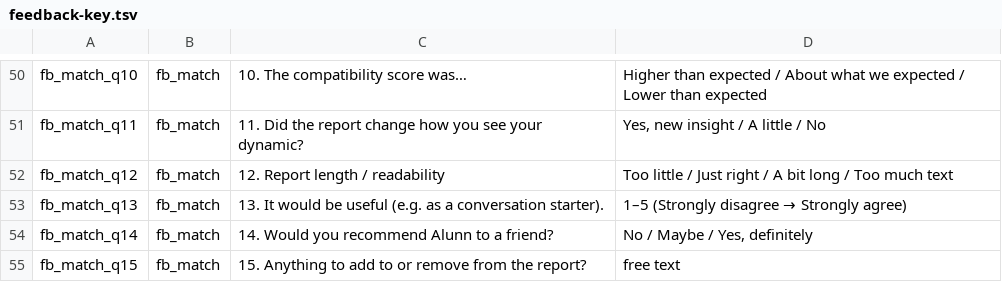
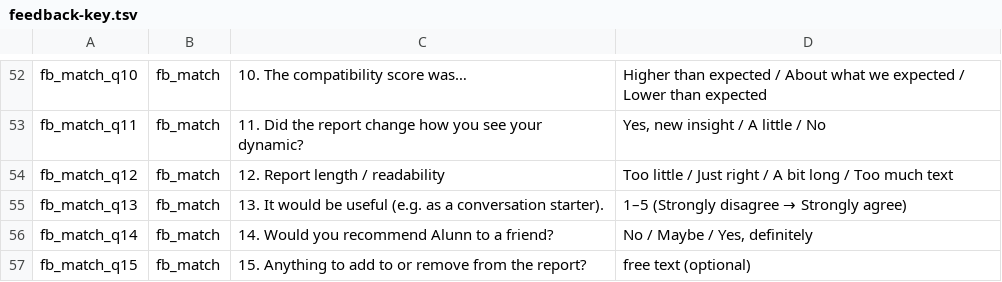
Before and after one commit to Obundi/alunn-v9, a TSV file: docs/feedback-key.tsv, drawn as a sheet; only a part is shown, gaps mark what is left out; the diff covers the shown part only.

```diff
--- a/docs/feedback-key.tsv
+++ b/docs/feedback-key.tsv
@@ -54,2 +56,2 @@ fb_match_q13	fb_match	13. It would be useful (e.g. as a conversation starter).	1
 fb_match_q14	fb_match	14. Would you recommend Alunn to a friend?	No / Maybe / Yes, definitely
-fb_match_q15	fb_match	15. Anything to add to or remove from the report?	free text
+fb_match_q15	fb_match	15. Anything to add to or remove from the report?	free text   (optional)
```
Also changed, not shown: 2 added rows and 9 edited cells elsewhere in this file, docs/match-key.tsv, 3 other files.
